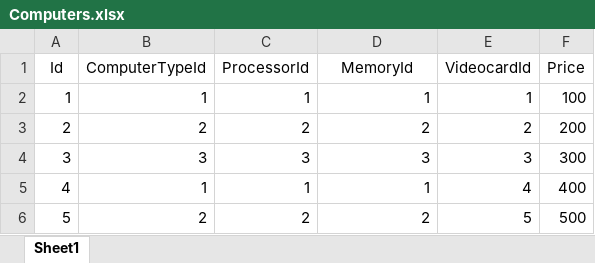
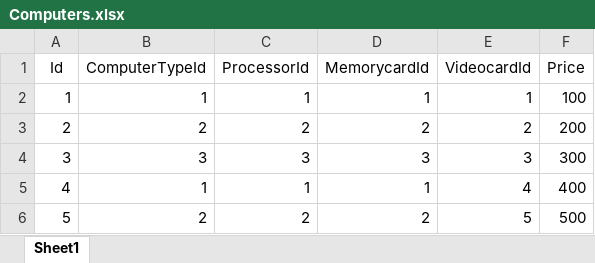
Before and after one commit to KirilVelichkov/ComputersFactory, an Excel workbook: Excel/Computers.xlsx, sheet Sheet1, drawn as a sheet; values as stored, in another font and other column widths than the file's, no borders; the diff names each change by its address in the sheet, - before the commit and + after, or states it on an @@ line.

```diff
--- a/Excel/Computers.xlsx (sheet Sheet1)
+++ b/Excel/Computers.xlsx (sheet Sheet1)
-D1: MemoryId
+D1: MemorycardId
```
Also changed, not shown: Excel/Manufacturers.xlsx, 26 other files.
